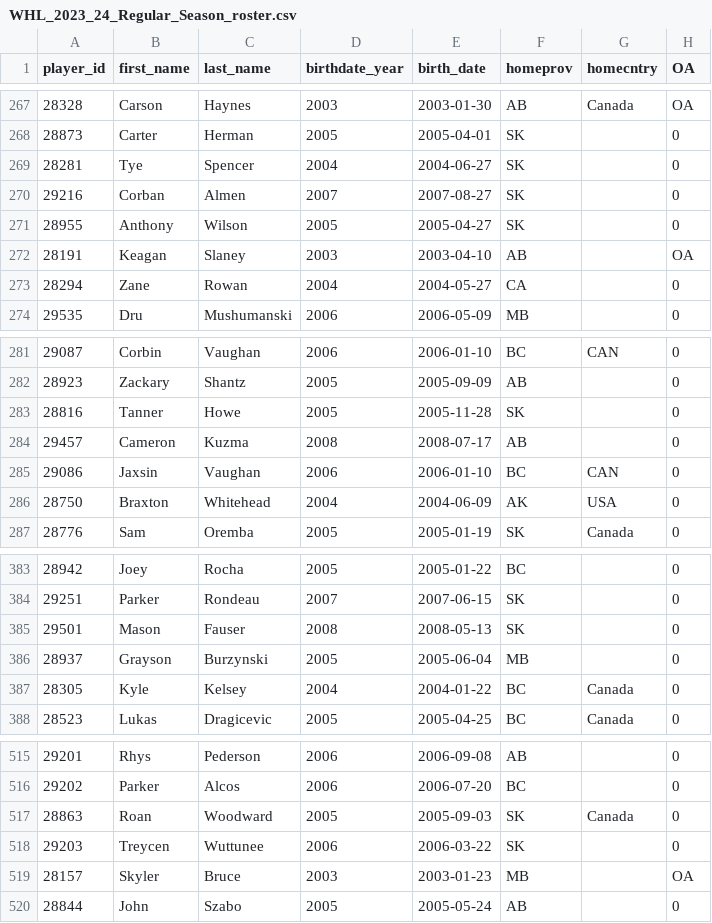
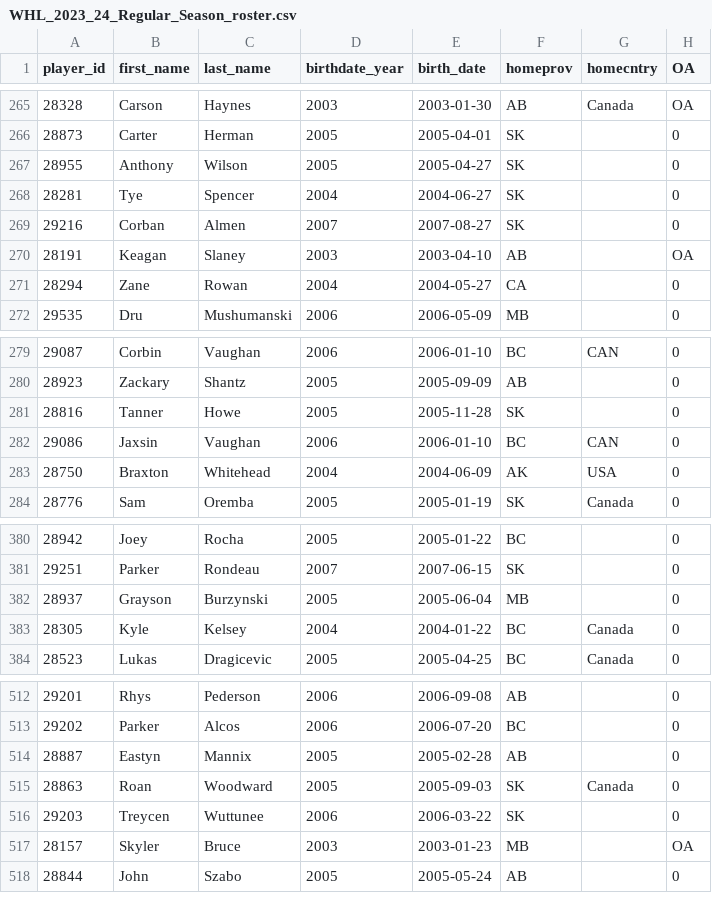
Before and after one commit to lennonay/Prospect_scraper, a CSV file: data/roster/WHL_2023_24_Regular_Season_roster.csv, drawn as a sheet; only a part is shown, gaps mark what is left out; the diff covers the shown part only.

```diff
--- a/data/roster/WHL_2023_24_Regular_Season_roster.csv
+++ b/data/roster/WHL_2023_24_Regular_Season_roster.csv
@@ -268,5 +266,5 @@ player_id,first_name,last_name,birthdate_year,birth_date,homeprov,homecntry,OA
 28873,Carter,Herman,2005,2005-04-01,SK,,0
+28955,Anthony,Wilson,2005,2005-04-27,SK,,0
 28281,Tye,Spencer,2004,2004-06-27,SK,,0
 29216,Corban,Almen,2007,2007-08-27,SK,,0
-28955,Anthony,Wilson,2005,2005-04-27,SK,,0
 28191,Keagan,Slaney,2003,2003-04-10,AB,,OA
@@ -283,3 +281,2 @@ player_id,first_name,last_name,birthdate_year,birth_date,homeprov,homecntry,OA
 28816,Tanner,Howe,2005,2005-11-28,SK,,0
-29457,Cameron,Kuzma,2008,2008-07-17,AB,,0
 29086,Jaxsin,Vaughan,2006,2006-01-10,BC,CAN,0
@@ -384,3 +381,2 @@ player_id,first_name,last_name,birthdate_year,birth_date,homeprov,homecntry,OA
 29251,Parker,Rondeau,2007,2007-06-15,SK,,0
-29501,Mason,Fauser,2008,2008-05-13,SK,,0
 28937,Grayson,Burzynski,2005,2005-06-04,MB,,0
@@ -516,2 +513,3 @@ player_id,first_name,last_name,birthdate_year,birth_date,homeprov,homecntry,OA
 29202,Parker,Alcos,2006,2006-07-20,BC,,0
+28887,Eastyn,Mannix,2005,2005-02-28,AB,,0
 28863,Roan,Woodward,2005,2005-09-03,SK,Canada,0
```
Also changed, not shown: 2 added rows and 3 removed rows elsewhere in this file, 2 other files.
